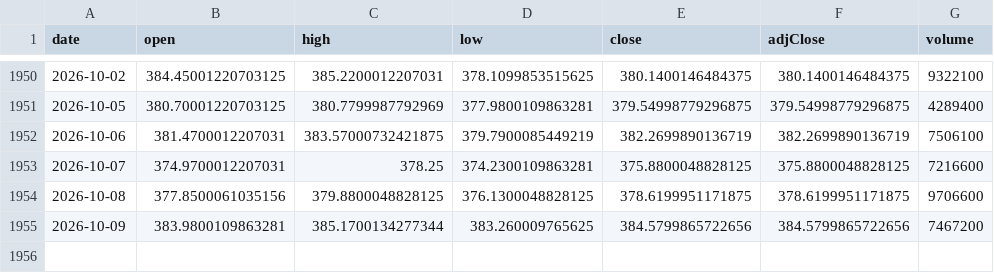
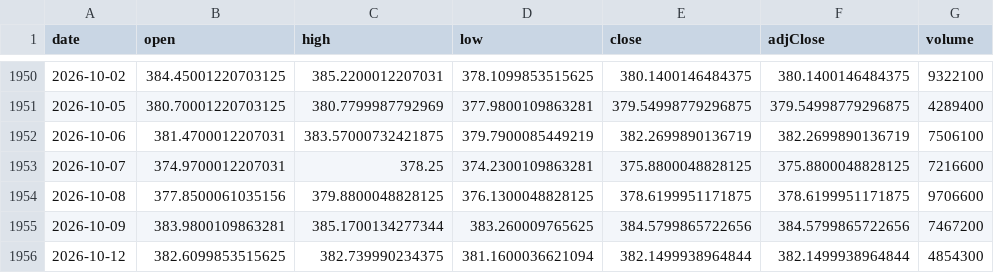
Before and after one commit to chrysaora5147/Oracle-Arena, a CSV file: data/prices/GLD.csv, drawn as a sheet; only a part is shown, gaps mark what is left out.

```diff
--- a/data/prices/GLD.csv
+++ b/data/prices/GLD.csv
@@ -1955 +1955,2 @@ date,open,high,low,close,adjClose,volume
 2026-10-09,383.9800109863281,385.1700134277344,383.260009765625,384.5799865722656,384.5799865722656,7467200
+2026-10-12,382.6099853515625,382.739990234375,381.1600036621094,382.1499938964844,382.1499938964844,4854300
```
Also changed, not shown: data/prices/QQQ.csv, data/prices/SPY.csv.
